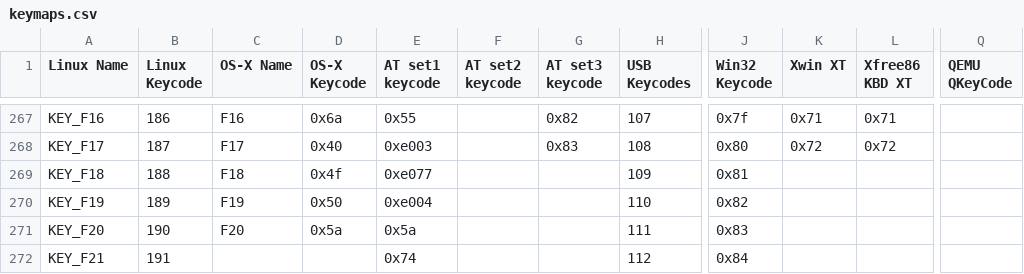
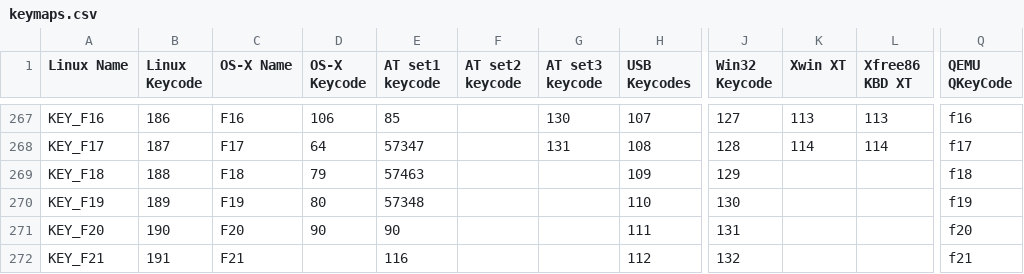
Before and after one commit to qemu/keycodemapdb, a CSV file: data/keymaps.csv, drawn as a sheet; only a part is shown, gaps mark what is left out; the diff covers the shown part only; the diff names each change by its address in the sheet, - before the commit and + after, or states it on an @@ line.

Commit message:
Add Qemu qcode support for F13 to F24

```diff
--- a/data/keymaps.csv
+++ b/data/keymaps.csv
-D267 (OS-X Keycode): 0x6a
+D267 (OS-X Keycode): 106
-E267 (AT set1 keycode): 0x55
+E267 (AT set1 keycode): 85
-G267 (AT set3 keycode): 0x82
+G267 (AT set3 keycode): 130
-J267 (Win32 Keycode): 0x7f
+J267 (Win32 Keycode): 127
-K267 (Xwin XT): 0x71
+K267 (Xwin XT): 113
-L267 (Xfree86 KBD XT): 0x71
+L267 (Xfree86 KBD XT): 113
-Q267 (QEMU QKeyCode): (empty)
+Q267 (QEMU QKeyCode): f16
-D268 (OS-X Keycode): 0x40
+D268 (OS-X Keycode): 64
-E268 (AT set1 keycode): 0xe003
+E268 (AT set1 keycode): 57347
-G268 (AT set3 keycode): 0x83
+G268 (AT set3 keycode): 131
-J268 (Win32 Keycode): 0x80
+J268 (Win32 Keycode): 128
-K268 (Xwin XT): 0x72
+K268 (Xwin XT): 114
-L268 (Xfree86 KBD XT): 0x72
+L268 (Xfree86 KBD XT): 114
-Q268 (QEMU QKeyCode): (empty)
+Q268 (QEMU QKeyCode): f17
-D269 (OS-X Keycode): 0x4f
+D269 (OS-X Keycode): 79
-E269 (AT set1 keycode): 0xe077
+E269 (AT set1 keycode): 57463
-J269 (Win32 Keycode): 0x81
+J269 (Win32 Keycode): 129
-Q269 (QEMU QKeyCode): (empty)
+Q269 (QEMU QKeyCode): f18
-D270 (OS-X Keycode): 0x50
+D270 (OS-X Keycode): 80
-E270 (AT set1 keycode): 0xe004
+E270 (AT set1 keycode): 57348
-J270 (Win32 Keycode): 0x82
+J270 (Win32 Keycode): 130
-Q270 (QEMU QKeyCode): (empty)
+Q270 (QEMU QKeyCode): f19
-D271 (OS-X Keycode): 0x5a
+D271 (OS-X Keycode): 90
-E271 (AT set1 keycode): 0x5a
+E271 (AT set1 keycode): 90
-J271 (Win32 Keycode): 0x83
+J271 (Win32 Keycode): 131
-Q271 (QEMU QKeyCode): (empty)
+Q271 (QEMU QKeyCode): f20
-C272 (OS-X Name): (empty)
+C272 (OS-X Name): F21
-E272 (AT set1 keycode): 0x74
+E272 (AT set1 keycode): 116
-J272 (Win32 Keycode): 0x84
+J272 (Win32 Keycode): 132
-Q272 (QEMU QKeyCode): (empty)
+Q272 (QEMU QKeyCode): f21
```
Also changed, not shown: 39 edited cells elsewhere in this file.
